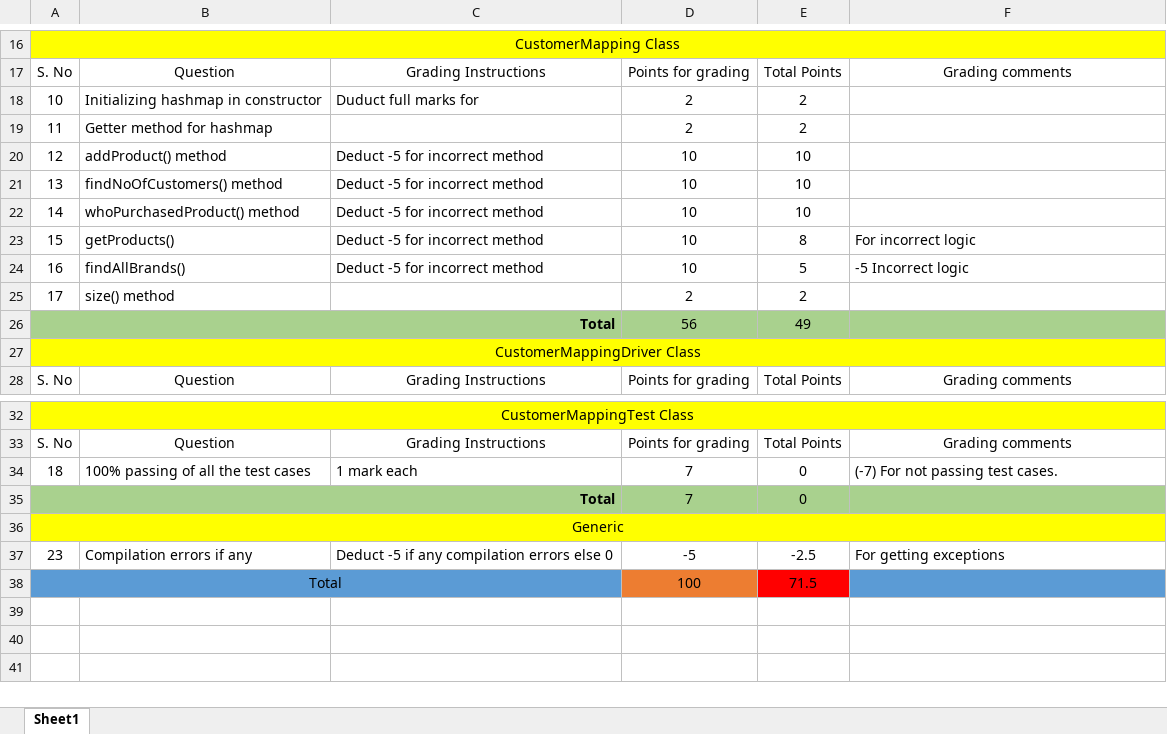
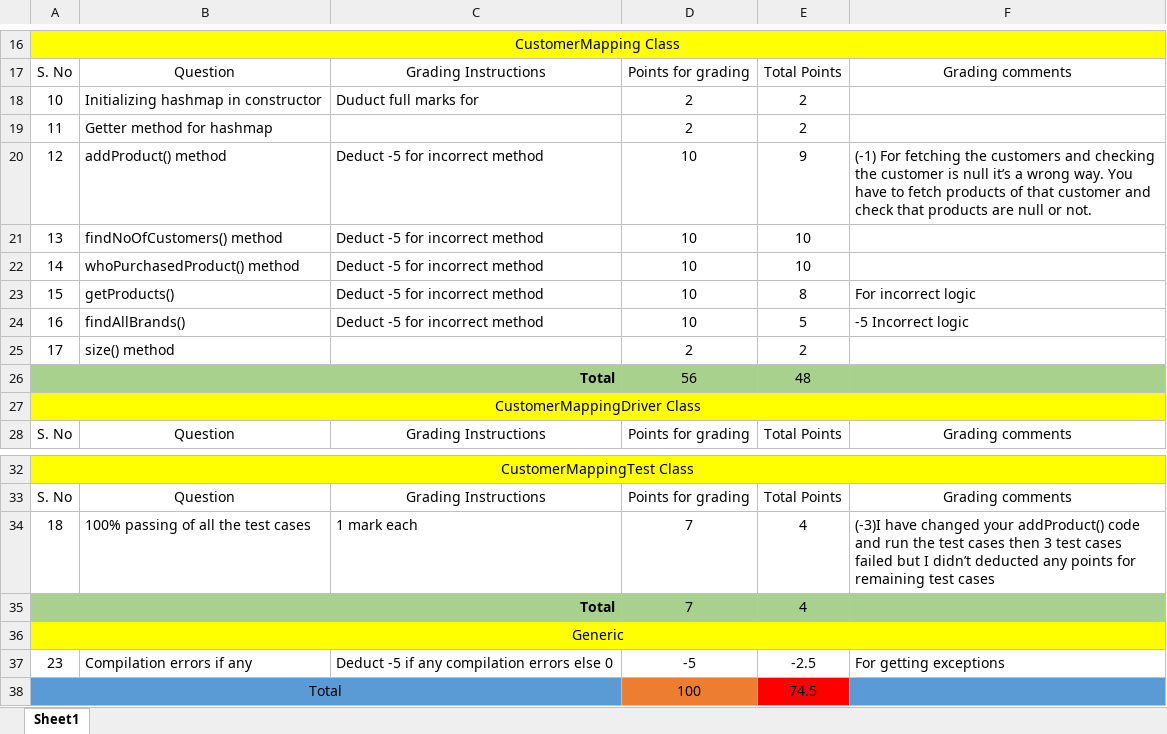
Before and after one commit to vennela-cheekoti/LabExam3Rubrics, an Excel workbook: Kanagala_LabExam03Grading.xlsx, sheet Sheet1, drawn as a sheet; only a part is shown, gaps mark what is left out; values as stored, in another font and other column widths than the file's, no borders; table styles not drawn; the diff names each change by its address in the sheet, - before the commit and + after, or states it on an @@ line.

```diff
--- a/Kanagala_LabExam03Grading.xlsx (sheet Sheet1)
+++ b/Kanagala_LabExam03Grading.xlsx (sheet Sheet1)
-E20: 10
+E20: 9
-F20: (empty)
+F20: (-1) For fetching the customers and checking the customer is null it’s a wrong way. You have to fetch products of that customer and check that products are null or not.
-E26: 49
+E26: 48
-E34:E35: 0
+E34:E35: 4
-F34: (-7) For not passing test cases.
+F34: (-3)I have changed your addProduct() code and run the test cases then 3 test cases failed but I didn’t deducted any points for remaining test cases
-E38: 71.5
+E38: 74.5
```
Also changed, not shown: Kammari_LabExam03Grading.xlsx, Karanam_LabExam03Grading.xlsx, 1 other file.
